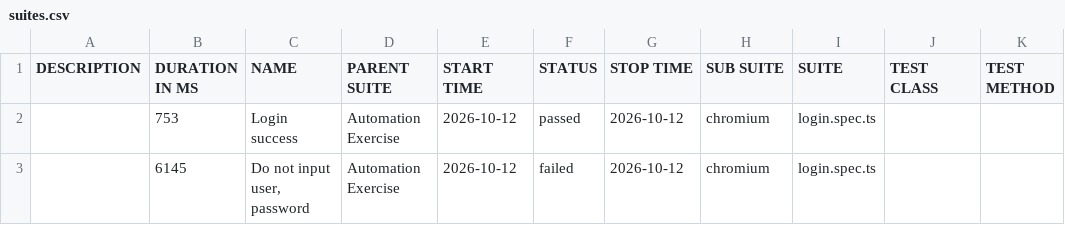
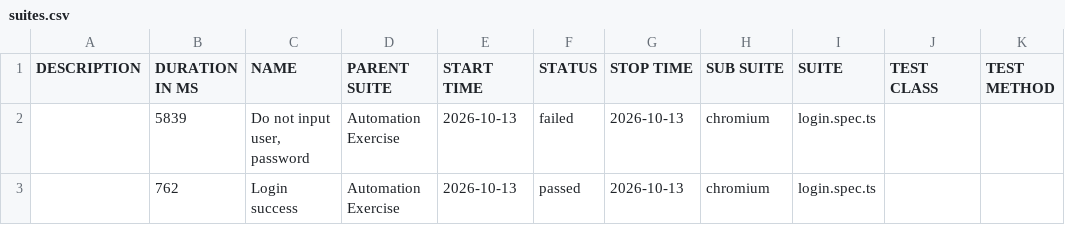
Before and after one commit to Toanncan/automation-exercise-ts, a CSV file: data/suites.csv, drawn as a sheet.

```diff
--- a/data/suites.csv
+++ b/data/suites.csv
@@ -1,3 +1,3 @@
 "DESCRIPTION","DURATION IN MS","NAME","PARENT SUITE","START TIME","STATUS","STOP TIME","SUB SUITE","SUITE","TEST CLASS","TEST METHOD"
-"","753","Login success","Automation Exercise","2026-10-12","passed","2026-10-12","chromium","login.spec.ts","",""
-"","6145","Do not input user, password","Automation Exercise","2026-10-12","failed","2026-10-12","chromium","login.spec.ts","",""
+"","5839","Do not input user, password","Automation Exercise","2026-10-13","failed","2026-10-13","chromium","login.spec.ts","",""
+"","762","Login success","Automation Exercise","2026-10-13","passed","2026-10-13","chromium","login.spec.ts","",""
```
Also changed, not shown: 49 other files.
